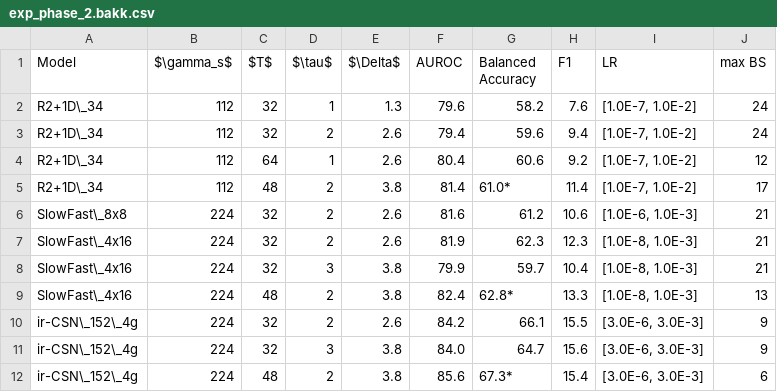
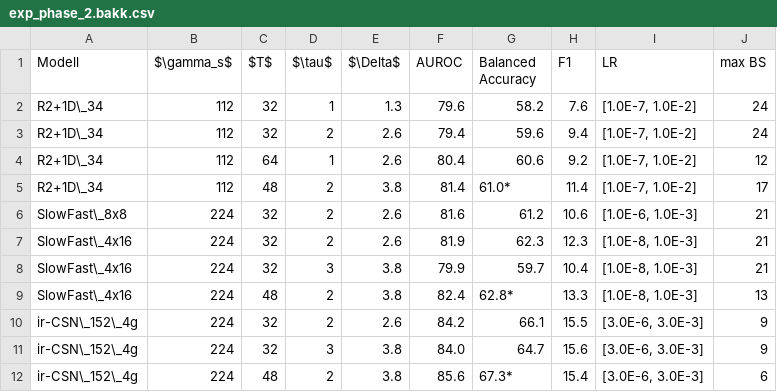
Before and after one commit to simnado/Master-Thesis, a CSV file: tbl/exp_phase_2.bakk.csv, drawn as a sheet.

```diff
--- a/tbl/exp_phase_2.bakk.csv
+++ b/tbl/exp_phase_2.bakk.csv
@@ -1,2 +1,2 @@
-Model,$\gamma_s$,$T$,$\tau$,$\Delta$,AUROC,Balanced Accuracy,F1,LR,max BS
+Modell,$\gamma_s$,$T$,$\tau$,$\Delta$,AUROC,Balanced Accuracy,F1,LR,max BS
 R2+1D\_34,112,32,1,1.3,79.6,58.2,7.6,"[1.0E-7, 1.0E-2]",24
```
Also changed, not shown: tbl/exp_phase_1.csv, tbl/exp_phase_2.csv, 11 other files.
